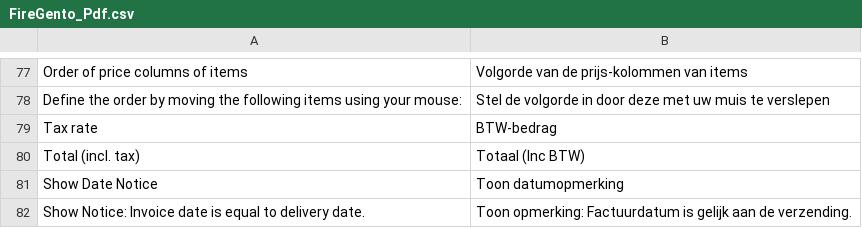
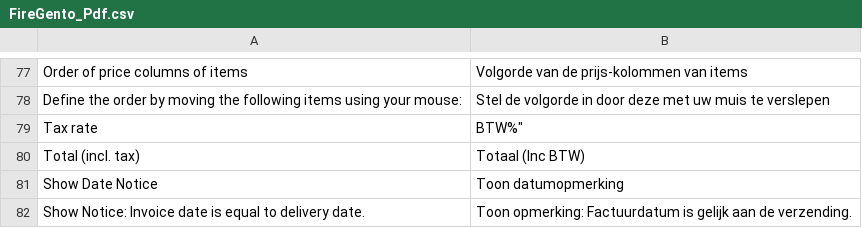
Before and after one commit to ho-nl-fork/magento1-FireGento_Pdf, a CSV file: app/locale/nl_NL/FireGento_Pdf.csv, drawn as a sheet; only a part is shown, gaps mark what is left out.

```diff
--- a/app/locale/nl_NL/FireGento_Pdf.csv
+++ b/app/locale/nl_NL/FireGento_Pdf.csv
@@ -78,3 +78,3 @@
 "Define the order by moving the following items using your mouse:","Stel de volgorde in door deze met uw muis te verslepen"
-"Tax rate",BTW-bedrag
+"Tax rate",BTW%"
 "Total (incl. tax)","Totaal (Inc BTW)"
```
Also changed, not shown: 4 other files.
